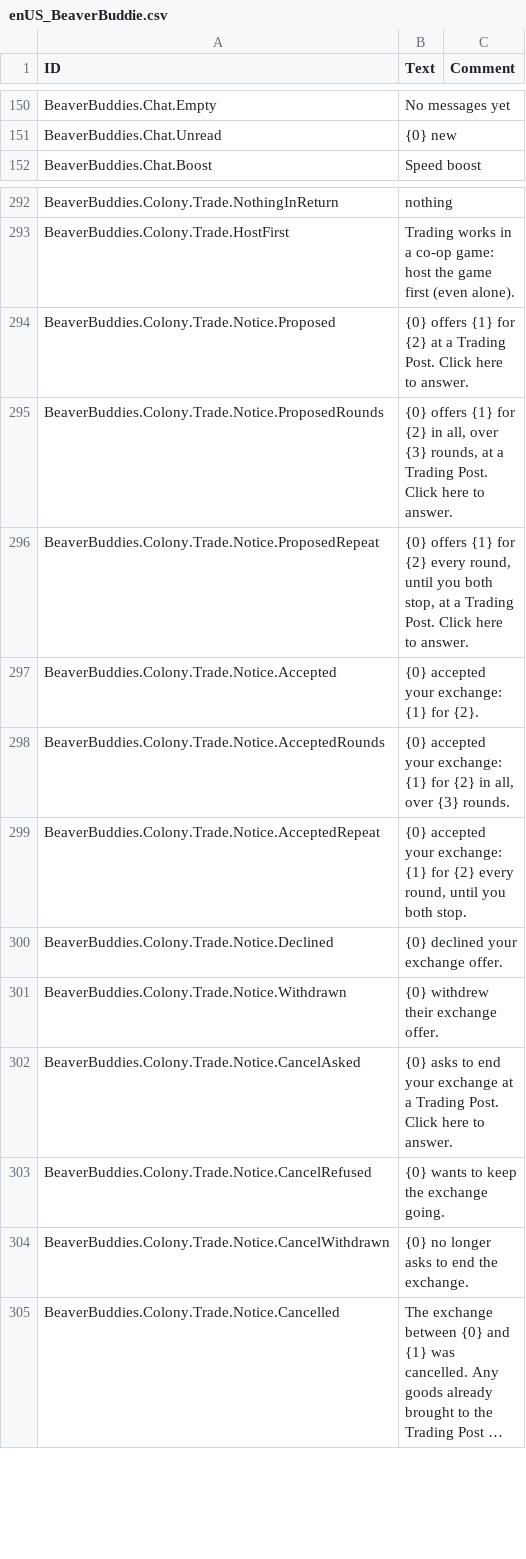
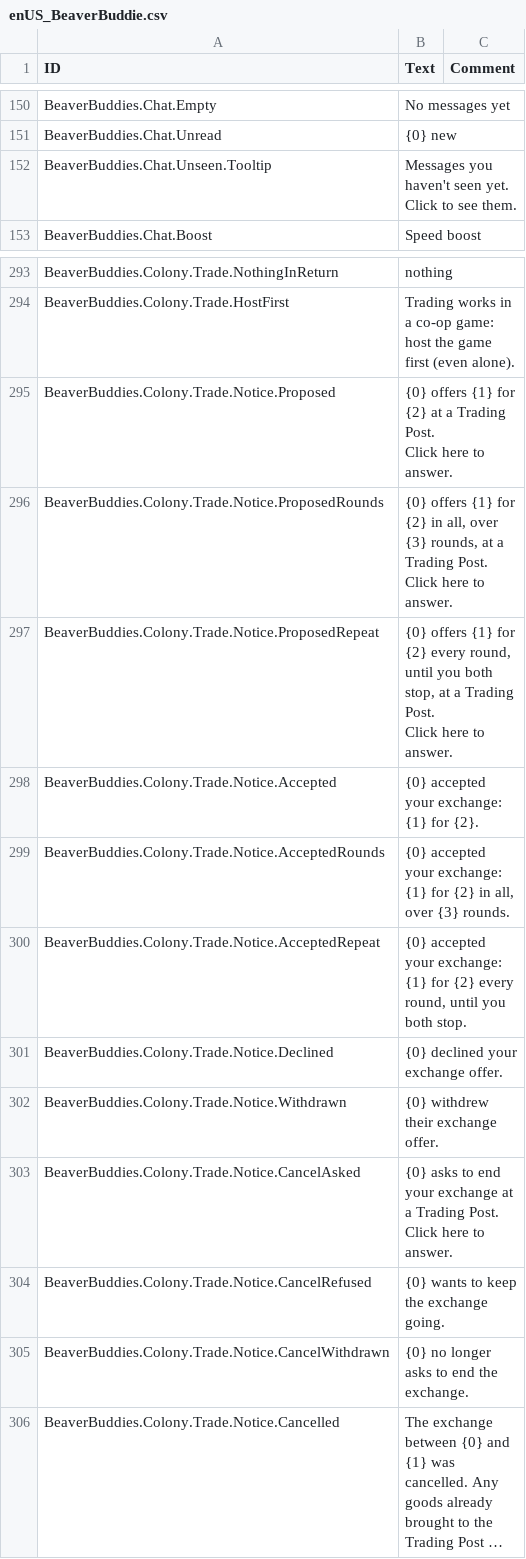
Before and after one commit to timbermods/TimberTogether, a CSV file: BeaverBuddies/Localizations/enUS_BeaverBuddie.csv, drawn as a sheet; only a part is shown, gaps mark what is left out; long unchanged cells end in ….

```diff
--- a/BeaverBuddies/Localizations/enUS_BeaverBuddie.csv
+++ b/BeaverBuddies/Localizations/enUS_BeaverBuddie.csv
@@ -179,2 +179,3 @@ BeaverBuddies.Chat.Empty,"No messages yet",""
 BeaverBuddies.Chat.Unread,"{0} new",""
+BeaverBuddies.Chat.Unseen.Tooltip,"Messages you haven't seen yet. Click to see them.",""
 BeaverBuddies.Chat.Boost,"Speed boost",""
@@ -322,5 +323,8 @@ BeaverBuddies.Colony.Trade.NothingInReturn,"nothing",""
 BeaverBuddies.Colony.Trade.HostFirst,"Trading works in a co-op game: host the game first (even alone).",""
-BeaverBuddies.Colony.Trade.Notice.Proposed,"{0} offers {1} for {2} at a Trading Post. Click here to answer.",""
-BeaverBuddies.Colony.Trade.Notice.ProposedRounds,"{0} offers {1} for {2} in all, over {3} rounds, at a Trading Post. Click here to answer.",""
-BeaverBuddies.Colony.Trade.Notice.ProposedRepeat,"{0} offers {1} for {2} every round, until you both stop, at a Trading Post. Click here to answer.",""
+BeaverBuddies.Colony.Trade.Notice.Proposed,"{0} offers {1} for {2} at a Trading Post.
+Click here to answer.",""
+BeaverBuddies.Colony.Trade.Notice.ProposedRounds,"{0} offers {1} for {2} in all, over {3} rounds, at a Trading Post.
+Click here to answer.",""
+BeaverBuddies.Colony.Trade.Notice.ProposedRepeat,"{0} offers {1} for {2} every round, until you both stop, at a Trading Post.
+Click here to answer.",""
 BeaverBuddies.Colony.Trade.Notice.Accepted,"{0} accepted your exchange: {1} for {2}.",""
@@ -330,3 +334,4 @@ BeaverBuddies.Colony.Trade.Notice.Declined,"{0} declined your exchange offer.","
 BeaverBuddies.Colony.Trade.Notice.Withdrawn,"{0} withdrew their exchange offer.",""
-BeaverBuddies.Colony.Trade.Notice.CancelAsked,"{0} asks to end your exchange at a Trading Post. Click here to answer.",""
+BeaverBuddies.Colony.Trade.Notice.CancelAsked,"{0} asks to end your exchange at a Trading Post.
+Click here to answer.",""
 BeaverBuddies.Colony.Trade.Notice.CancelRefused,"{0} wants to keep the exchange going.",""
```
Also changed, not shown: 9 other files.
